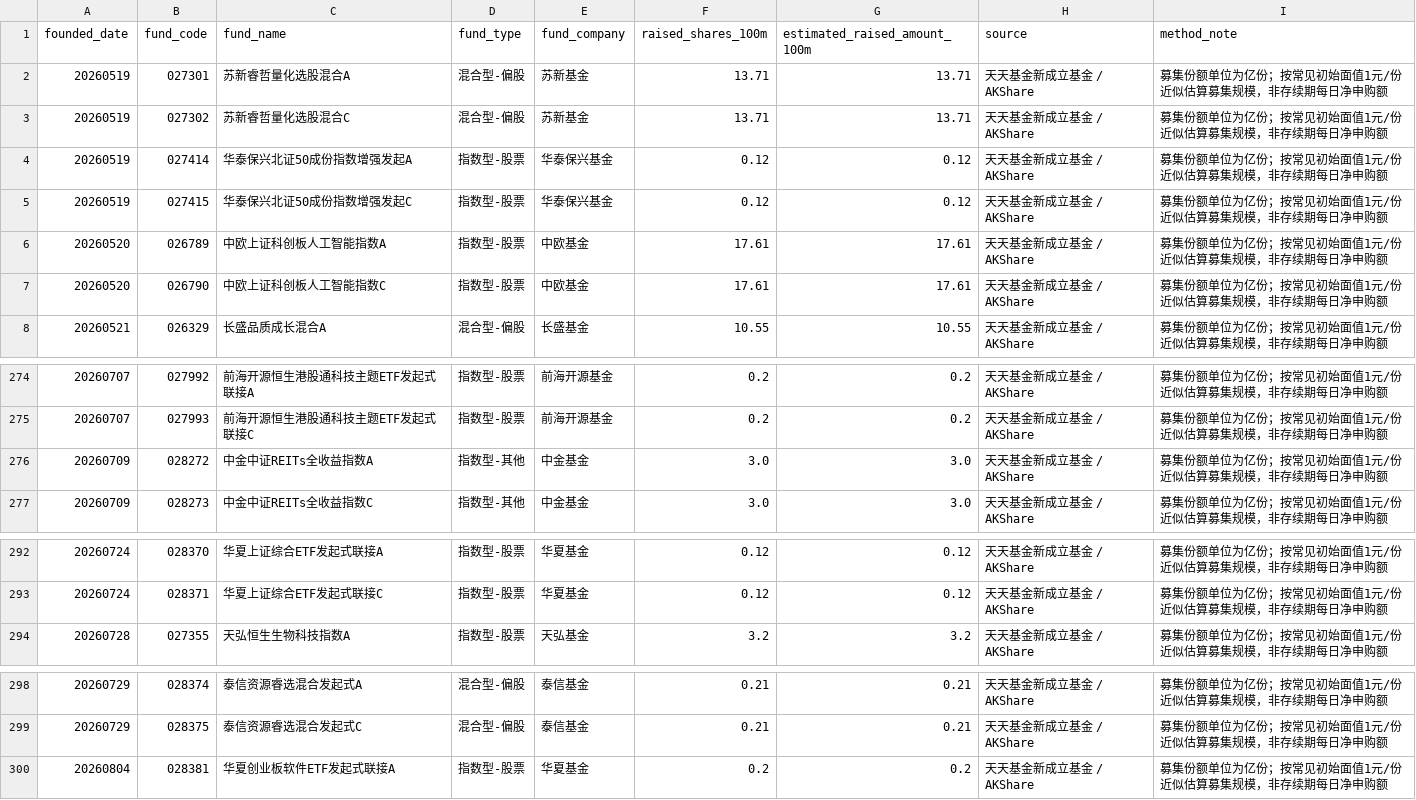
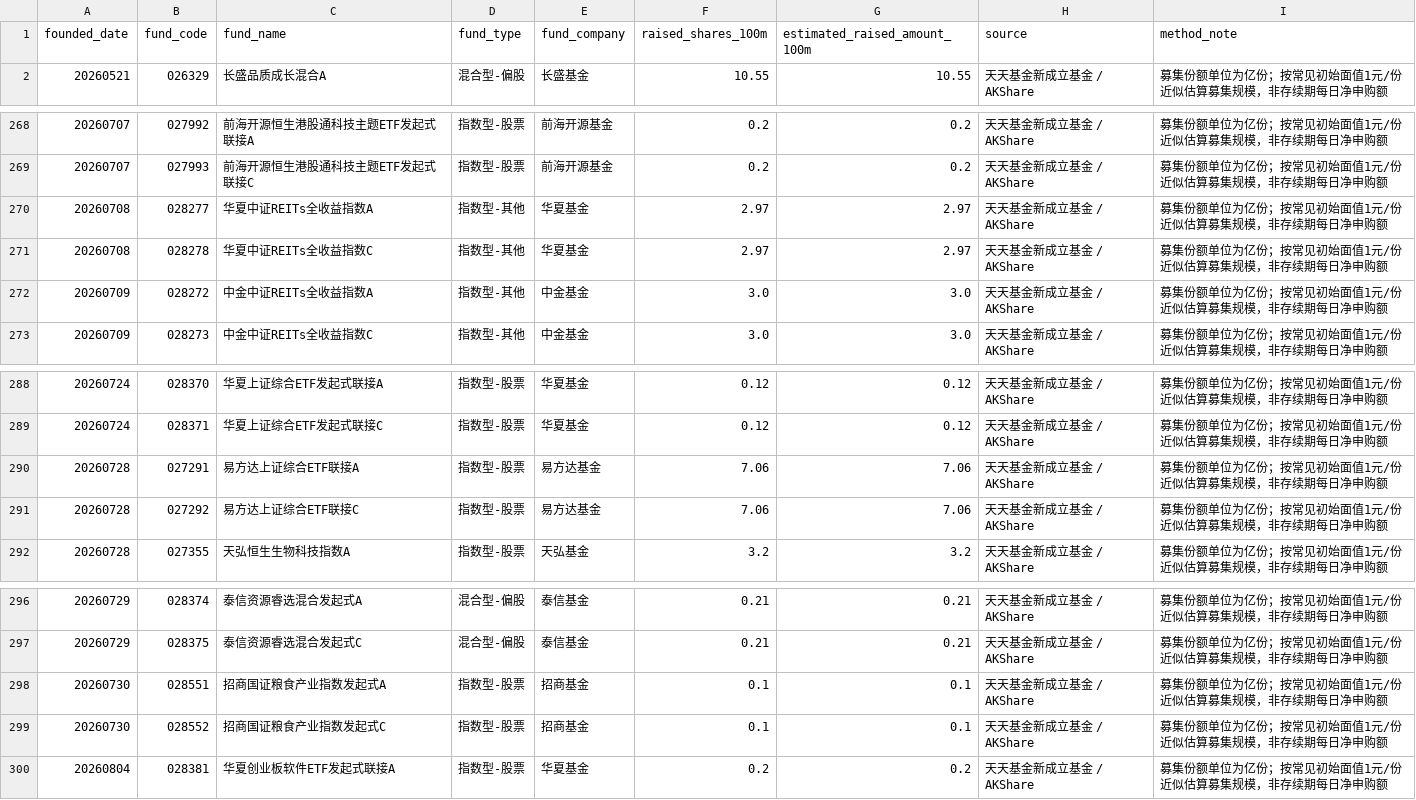
Before and after one commit to vanswei45678-droid/vanswei45678-droid.github.io, a CSV file: data/fund_subscription.csv, drawn as a sheet; only a part is shown, gaps mark what is left out.

```diff
--- a/data/fund_subscription.csv
+++ b/data/fund_subscription.csv
@@ -1,8 +1,2 @@
 founded_date,fund_code,fund_name,fund_type,fund_company,raised_shares_100m,estimated_raised_amount_100m,source,method_note
-20260519,027301,苏新睿哲量化选股混合A,混合型-偏股,苏新基金,13.71,13.71,天天基金新成立基金 / AKShare,募集份额单位为亿份；按常见初始面值1元/份近似估算募集规模，非存续期每日净申购额
-20260519,027302,苏新睿哲量化选股混合C,混合型-偏股,苏新基金,13.71,13.71,天天基金新成立基金 / AKShare,募集份额单位为亿份；按常见初始面值1元/份近似估算募集规模，非存续期每日净申购额
-20260519,027414,华泰保兴北证50成份指数增强发起A,指数型-股票,华泰保兴基金,0.12,0.12,天天基金新成立基金 / AKShare,募集份额单位为亿份；按常见初始面值1元/份近似估算募集规模，非存续期每日净申购额
-20260519,027415,华泰保兴北证50成份指数增强发起C,指数型-股票,华泰保兴基金,0.12,0.12,天天基金新成立基金 / AKShare,募集份额单位为亿份；按常见初始面值1元/份近似估算募集规模，非存续期每日净申购额
-20260520,026789,中欧上证科创板人工智能指数A,指数型-股票,中欧基金,17.61,17.61,天天基金新成立基金 / AKShare,募集份额单位为亿份；按常见初始面值1元/份近似估算募集规模，非存续期每日净申购额
-20260520,026790,中欧上证科创板人工智能指数C,指数型-股票,中欧基金,17.61,17.61,天天基金新成立基金 / AKShare,募集份额单位为亿份；按常见初始面值1元/份近似估算募集规模，非存续期每日净申购额
 20260521,026329,长盛品质成长混合A,混合型-偏股,长盛基金,10.55,10.55,天天基金新成立基金 / AKShare,募集份额单位为亿份；按常见初始面值1元/份近似估算募集规模，非存续期每日净申购额
@@ -275,2 +269,4 @@
 20260707,027993,前海开源恒生港股通科技主题ETF发起式联接C,指数型-股票,前海开源基金,0.2,0.2,天天基金新成立基金 / AKShare,募集份额单位为亿份；按常见初始面值1元/份近似估算募集规模，非存续期每日净申购额
+20260708,028277,华夏中证REITs全收益指数A,指数型-其他,华夏基金,2.97,2.97,天天基金新成立基金 / AKShare,募集份额单位为亿份；按常见初始面值1元/份近似估算募集规模，非存续期每日净申购额
+20260708,028278,华夏中证REITs全收益指数C,指数型-其他,华夏基金,2.97,2.97,天天基金新成立基金 / AKShare,募集份额单位为亿份；按常见初始面值1元/份近似估算募集规模，非存续期每日净申购额
 20260709,028272,中金中证REITs全收益指数A,指数型-其他,中金基金,3.0,3.0,天天基金新成立基金 / AKShare,募集份额单位为亿份；按常见初始面值1元/份近似估算募集规模，非存续期每日净申购额
@@ -293,2 +289,4 @@
 20260724,028371,华夏上证综合ETF发起式联接C,指数型-股票,华夏基金,0.12,0.12,天天基金新成立基金 / AKShare,募集份额单位为亿份；按常见初始面值1元/份近似估算募集规模，非存续期每日净申购额
+20260728,027291,易方达上证综合ETF联接A,指数型-股票,易方达基金,7.06,7.06,天天基金新成立基金 / AKShare,募集份额单位为亿份；按常见初始面值1元/份近似估算募集规模，非存续期每日净申购额
+20260728,027292,易方达上证综合ETF联接C,指数型-股票,易方达基金,7.06,7.06,天天基金新成立基金 / AKShare,募集份额单位为亿份；按常见初始面值1元/份近似估算募集规模，非存续期每日净申购额
 20260728,027355,天弘恒生生物科技指数A,指数型-股票,天弘基金,3.2,3.2,天天基金新成立基金 / AKShare,募集份额单位为亿份；按常见初始面值1元/份近似估算募集规模，非存续期每日净申购额
@@ -299,2 +297,4 @@
 20260729,028375,泰信资源睿选混合发起式C,混合型-偏股,泰信基金,0.21,0.21,天天基金新成立基金 / AKShare,募集份额单位为亿份；按常见初始面值1元/份近似估算募集规模，非存续期每日净申购额
+20260730,028551,招商国证粮食产业指数发起式A,指数型-股票,招商基金,0.1,0.1,天天基金新成立基金 / AKShare,募集份额单位为亿份；按常见初始面值1元/份近似估算募集规模，非存续期每日净申购额
+20260730,028552,招商国证粮食产业指数发起式C,指数型-股票,招商基金,0.1,0.1,天天基金新成立基金 / AKShare,募集份额单位为亿份；按常见初始面值1元/份近似估算募集规模，非存续期每日净申购额
 20260804,028381,华夏创业板软件ETF发起式联接A,指数型-股票,华夏基金,0.2,0.2,天天基金新成立基金 / AKShare,募集份额单位为亿份；按常见初始面值1元/份近似估算募集规模，非存续期每日净申购额
```
Also changed, not shown: data/macro.csv, 6 other files.
